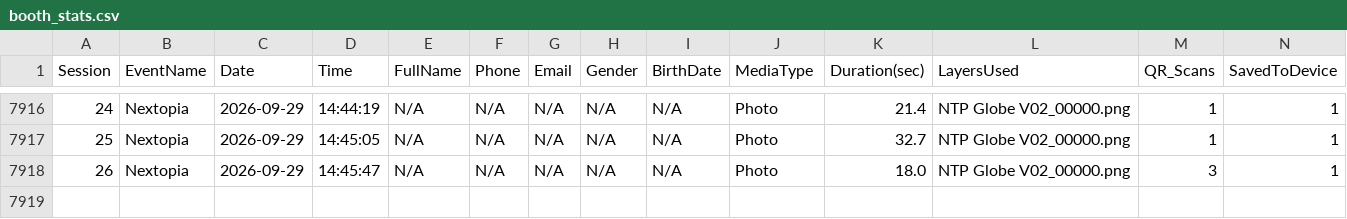
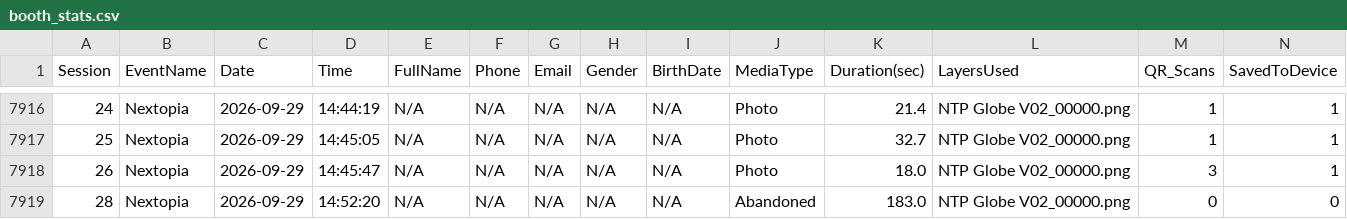
Before and after one commit to manonlichSmallgoodstudio/booth-dashboard, a CSV file: data/booth_stats.csv, drawn as a sheet; only a part is shown, gaps mark what is left out; rows hold the shown columns only; the diff names each change by its address in the sheet, - before the commit and + after, or states it on an @@ line.

Commit message:
update booth_stats.csv — 7918 rows

```diff
--- a/data/booth_stats.csv
+++ b/data/booth_stats.csv
+row 7919: 28 | Nextopia | 2026-09-29 | 14:52:20 | N/A | N/A | N/A | N/A | N/A | Abandoned | 183.0 | NTP Globe V02_00000.png | 0 | 0
```
